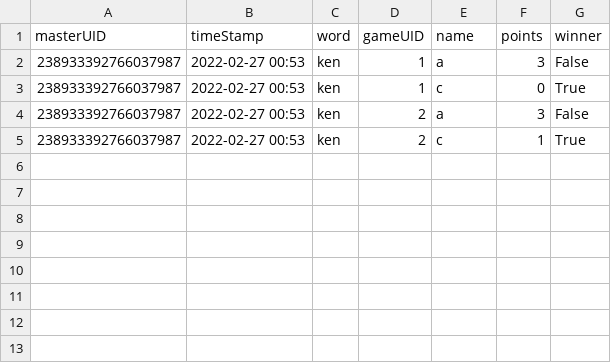
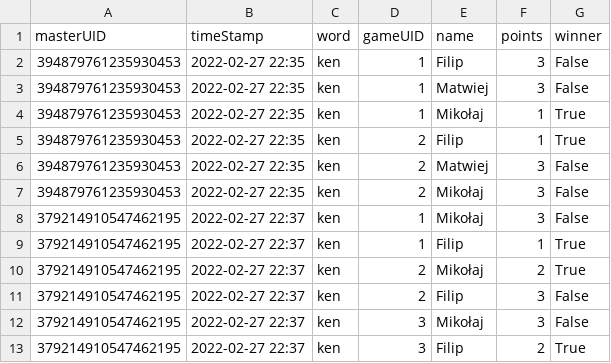
Before and after one commit to lewostrowski/kendama-open, a CSV file: csv/masterTable.csv, drawn as a sheet.

```diff
--- a/csv/masterTable.csv
+++ b/csv/masterTable.csv
@@ -1,5 +1,13 @@
 masterUID,timeStamp,word,gameUID,name,points,winner
-238933392766037987,2022-02-27 00:53,ken,1,a,3,False
-238933392766037987,2022-02-27 00:53,ken,1,c,0,True
-238933392766037987,2022-02-27 00:53,ken,2,a,3,False
-238933392766037987,2022-02-27 00:53,ken,2,c,1,True
+394879761235930453,2022-02-27 22:35,ken,1,Filip,3,False
+394879761235930453,2022-02-27 22:35,ken,1,Matwiej,3,False
+394879761235930453,2022-02-27 22:35,ken,1,Mikołaj,1,True
+394879761235930453,2022-02-27 22:35,ken,2,Filip,1,True
+394879761235930453,2022-02-27 22:35,ken,2,Matwiej,3,False
+394879761235930453,2022-02-27 22:35,ken,2,Mikołaj,3,False
+379214910547462195,2022-02-27 22:37,ken,1,Mikołaj,3,False
+379214910547462195,2022-02-27 22:37,ken,1,Filip,1,True
+379214910547462195,2022-02-27 22:37,ken,2,Mikołaj,2,True
+379214910547462195,2022-02-27 22:37,ken,2,Filip,3,False
+379214910547462195,2022-02-27 22:37,ken,3,Mikołaj,3,False
+379214910547462195,2022-02-27 22:37,ken,3,Filip,2,True
```
Also changed, not shown: 10 other files.
